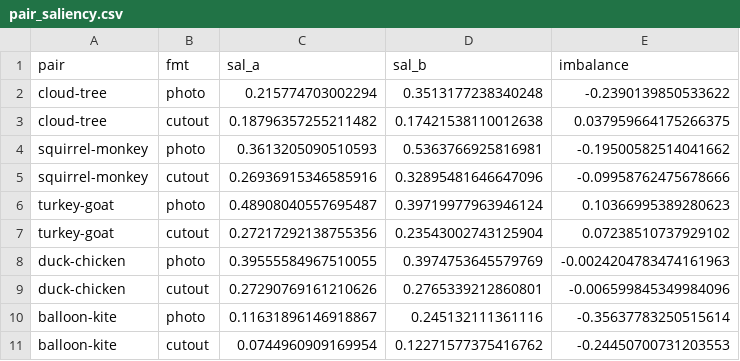
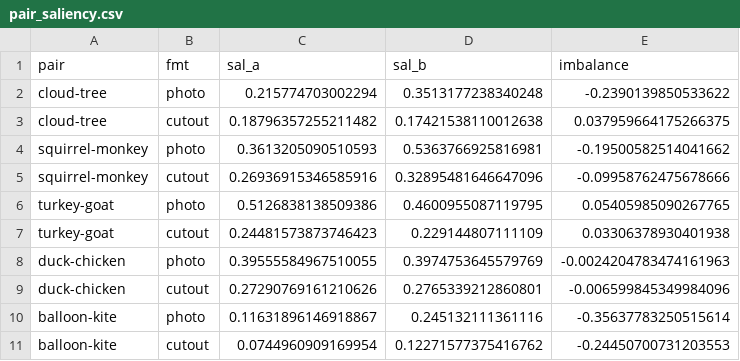
Before and after one commit to vislearnlab/visvocab-format, a CSV file: pipeline/output/pair_saliency.csv, drawn as a sheet; only a part is shown.

```diff
--- a/pipeline/output/pair_saliency.csv
+++ b/pipeline/output/pair_saliency.csv
@@ -5,4 +5,4 @@ squirrel-monkey,photo,0.3613205090510593,0.5363766925816981,-0.19500582514041662
 squirrel-monkey,cutout,0.26936915346585916,0.32895481646647096,-0.09958762475678666
-turkey-goat,photo,0.48908040557695487,0.39719977963946124,0.10366995389280623
-turkey-goat,cutout,0.27217292138755356,0.23543002743125904,0.07238510737929102
+turkey-goat,photo,0.5126838138509386,0.4600955087119795,0.05405985090267765
+turkey-goat,cutout,0.24481573873746423,0.229144807111109,0.03306378930401938
 duck-chicken,photo,0.39555584967510055,0.3974753645579769,-0.0024204783474161963
```
Also changed, not shown: pipeline/output/chs_projection.csv, pipeline/output/item_moderators.csv, 11 other files.
